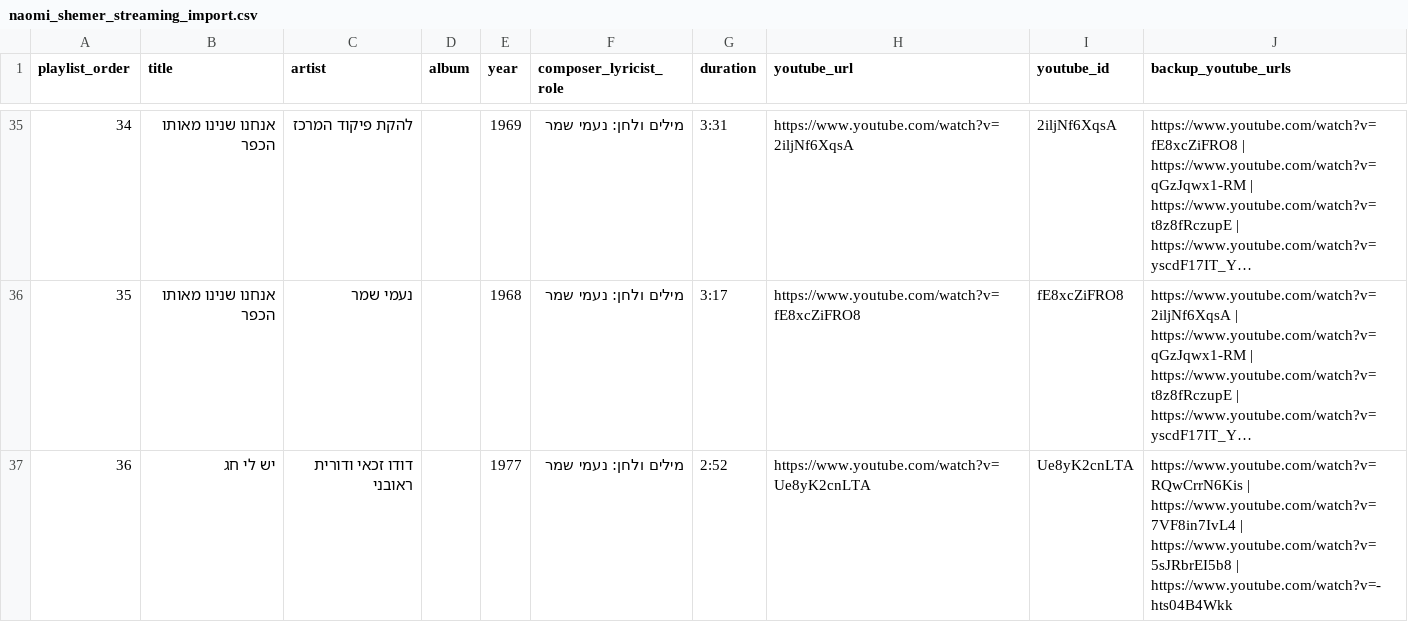
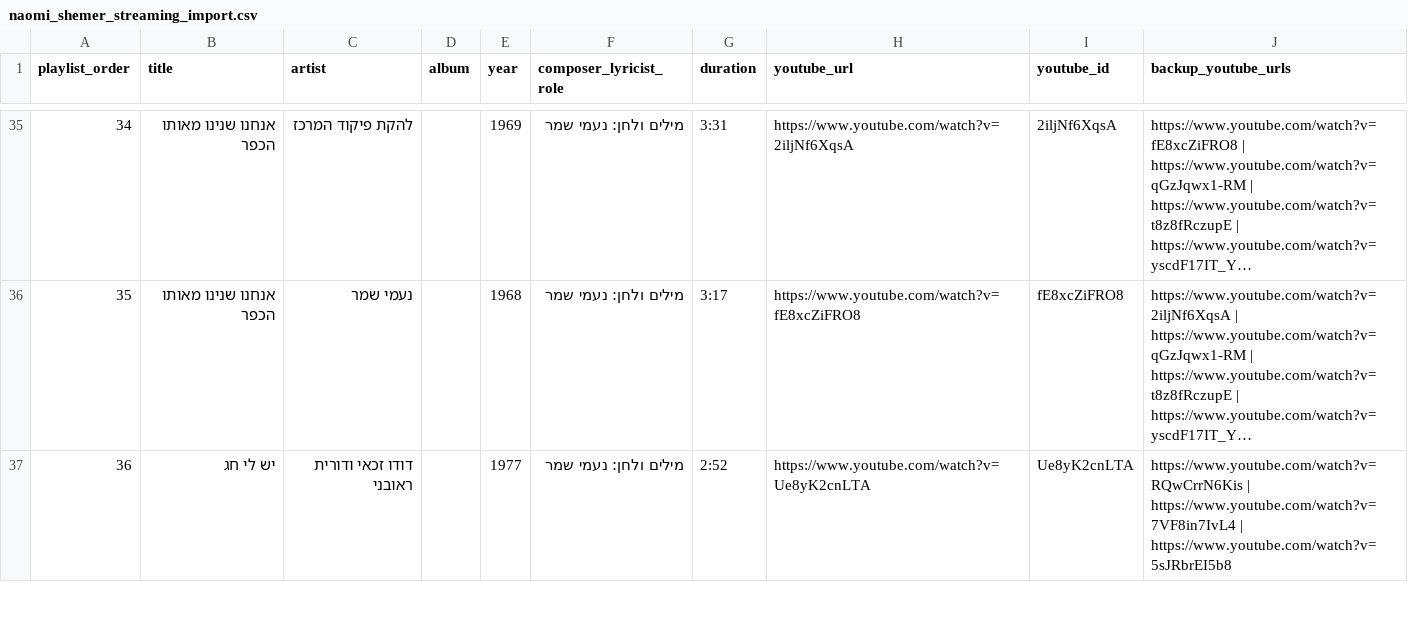
Before and after one commit to DMTsurel/naomi-shemer-playlist, a CSV file: naomi_shemer_streaming_import.csv, drawn as a sheet; only a part is shown, gaps mark what is left out; long unchanged cells end in …; the diff covers the shown part only; the diff names each change by its address in the sheet, - before the commit and + after, or states it on an @@ line.

Commit message:
Replace dead #37 video, upgrade 3 geo-restricted tracks, purge hidden playlist items via wgYCCAA=, and add automated YouTube health monitor

```diff
--- a/naomi_shemer_streaming_import.csv
+++ b/naomi_shemer_streaming_import.csv
-J37 (backup_youtube_urls): …| https://www.youtube.com/watch?v=5sJRbrEI5b8 | https://www.youtube.com/watch?v=-hts04B4Wkk
+J37 (backup_youtube_urls): …| https://www.youtube.com/watch?v=5sJRbrEI5b8
```
Also changed, not shown: 19 edited cells elsewhere in this file, naomi_shemer_youtube_playlist.csv, 13 other files.
